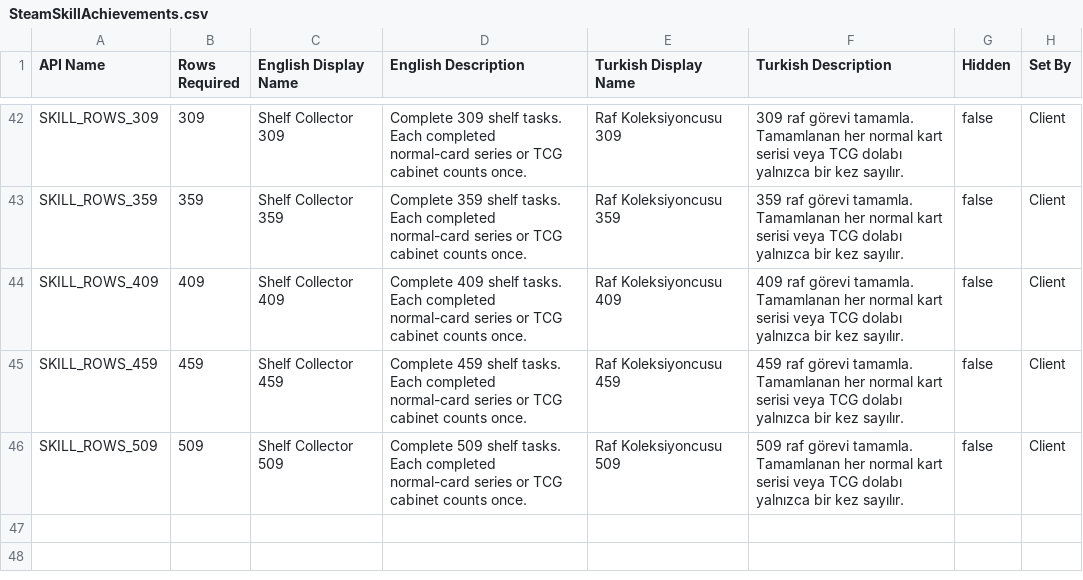
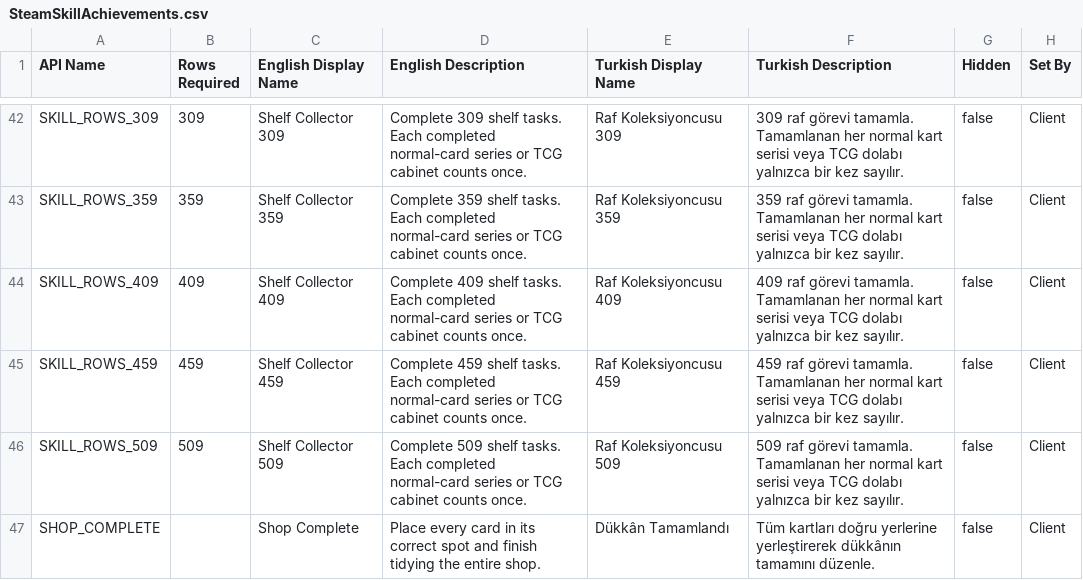
Before and after one commit to lutfidemirhome/TCG-Card-Caos, a CSV file: Docs/SteamSkillAchievements.csv, drawn as a sheet; only a part is shown, gaps mark what is left out.

Commit message:
Prepare v1.0.0 release with shop completion and remove test shortcuts

```diff
--- a/Docs/SteamSkillAchievements.csv
+++ b/Docs/SteamSkillAchievements.csv
@@ -46 +46,2 @@ SKILL_ROWS_459,459,Shelf Collector 459,Complete 459 shelf tasks. Each completed
 SKILL_ROWS_509,509,Shelf Collector 509,Complete 509 shelf tasks. Each completed normal-card series or TCG cabinet counts once.,Raf Koleksiyoncusu 509,509 raf görevi tamamla. Tamamlanan her normal kart serisi veya TCG dolabı yalnızca bir kez sayılır.,false,Client
+SHOP_COMPLETE,,Shop Complete,Place every card in its correct spot and finish tidying the entire shop.,Dükkân Tamamlandı,Tüm kartları doğru yerlerine yerleştirerek dükkânın tamamını düzenle.,false,Client
```
Also changed, not shown: 58 other files.
